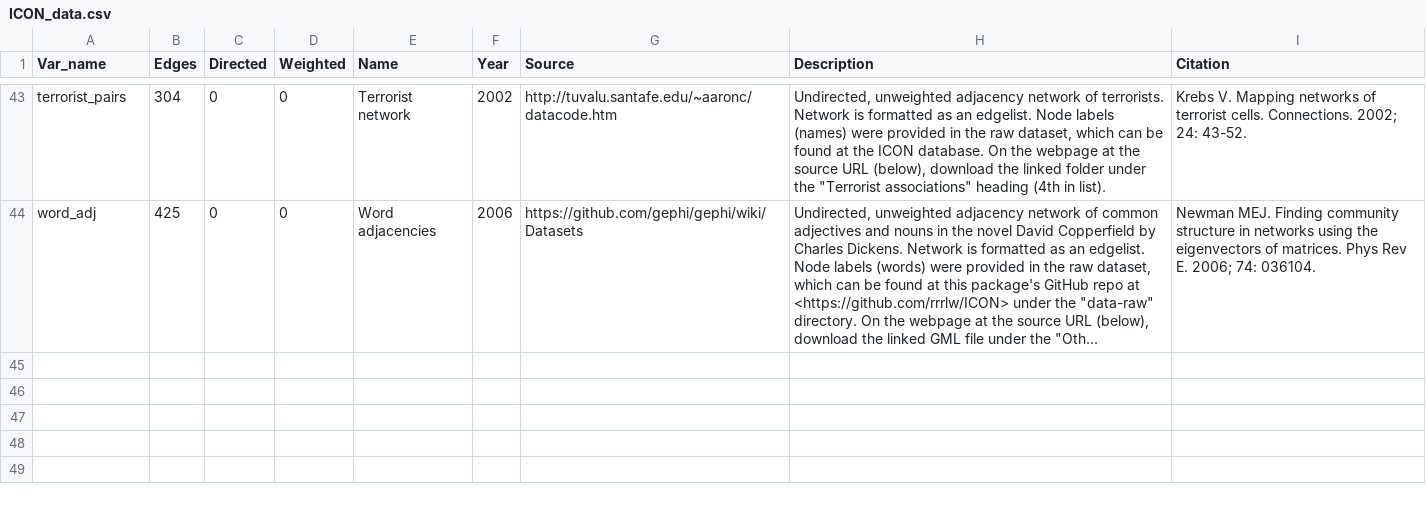
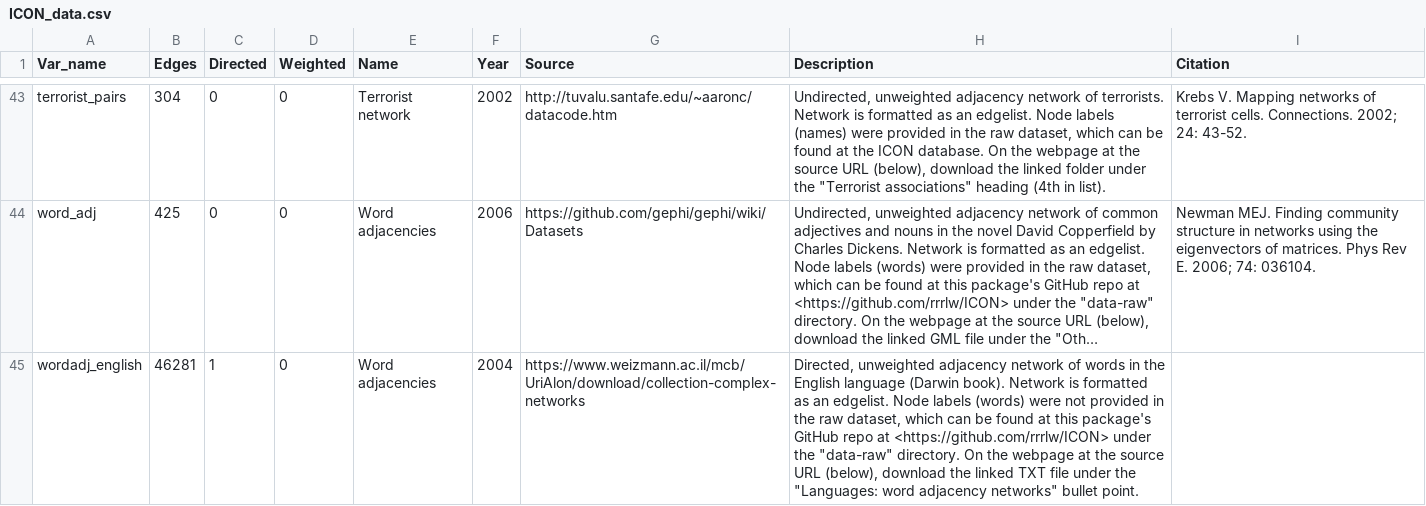
Before and after one commit to rrrlw/ICON, a CSV file: data-raw/ICON_data.csv, drawn as a sheet; only a part is shown, gaps mark what is left out; long unchanged cells end in …; the diff names each change by its address in the sheet, - before the commit and + after, or states it on an @@ line.

Commit message:
added english word adjacency

```diff
--- a/data-raw/ICON_data.csv
+++ b/data-raw/ICON_data.csv
+row 45: wordadj_english | 46281 | 1 | 0 | Word adjacencies | 2004 | https://www.weizmann.ac.il/mcb/UriAlon/download/collection-complex-networks | Directed, unweighted adjacency network of words in the English language (Darwin book). Network is formatted as an edgelist. Node labels (words) were not provided in the raw dataset, which can be found at this package's GitHub repo at <https://github.com/rrrlw/ICON> under the "data-raw" directory. On the webpage at the source URL (below), download the linked TXT file under the "Languages: word adjacency networks" bullet point.
```
Also changed, not shown: 5 other files.
